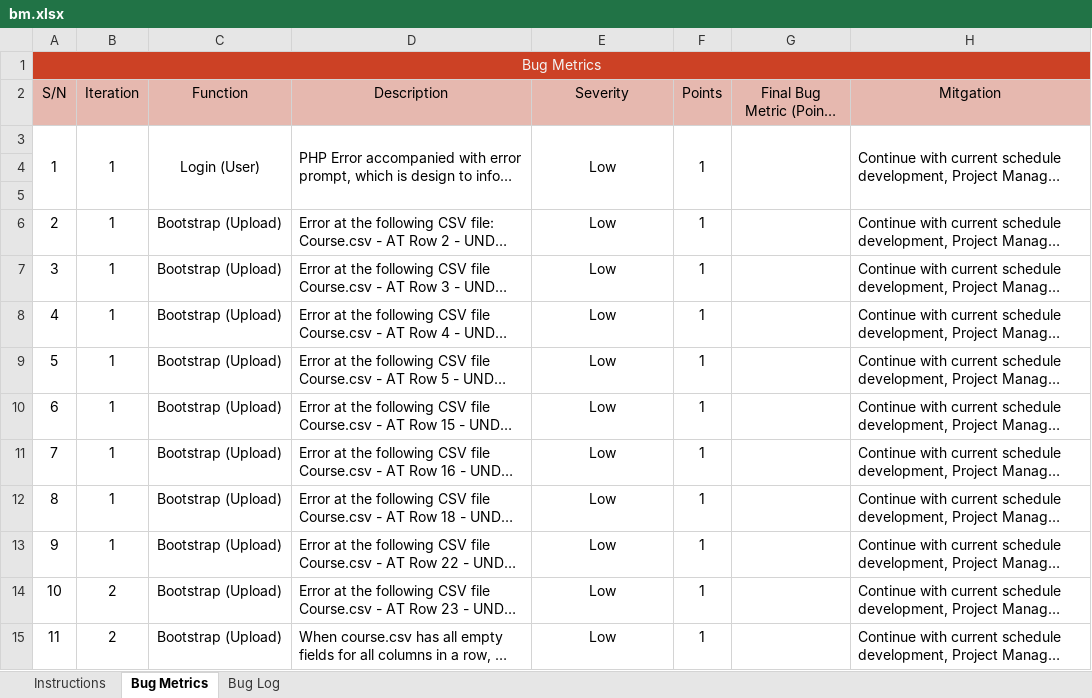
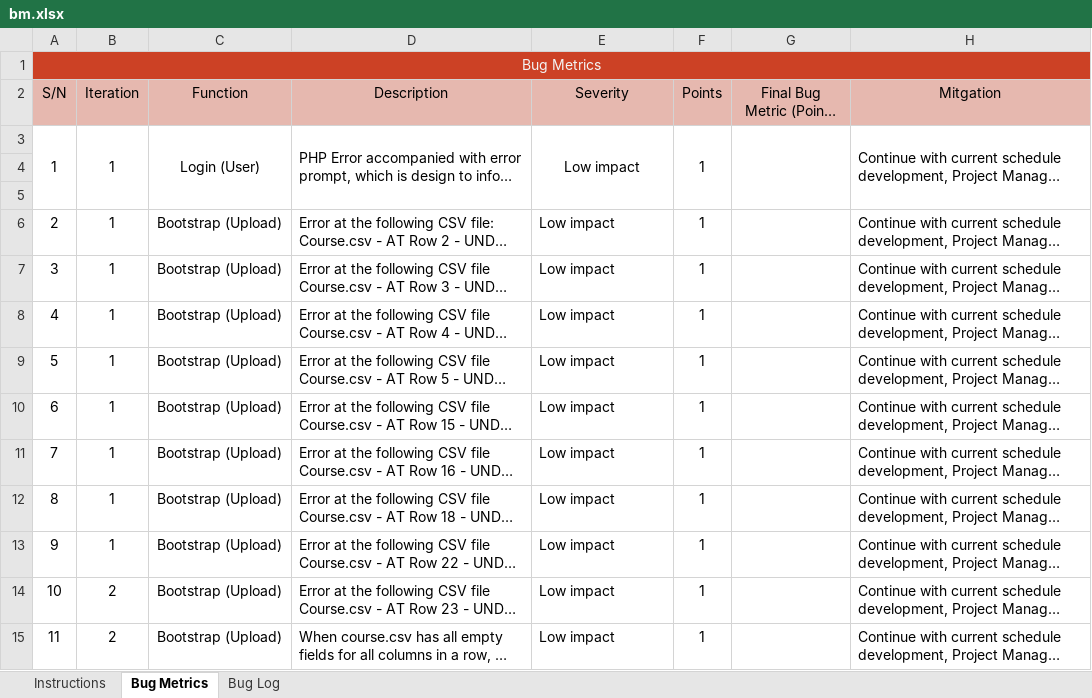
Before and after one commit to simshengqin/IS212, an Excel workbook: metrics/bm.xlsx, sheet Bug Metrics, drawn as a sheet; only a part is shown; long unchanged cells end in …; values as stored, in another font and other column widths than the file's, no borders; conditional formats not drawn; the diff covers the shown part only; the diff names each change by its address in the sheet, - before the commit and + after, or states it on an @@ line.

Commit message:
Updated Bug Metric format

```diff
--- a/metrics/bm.xlsx (sheet Bug Metrics)
+++ b/metrics/bm.xlsx (sheet Bug Metrics)
-E3 (Severity): Low
+E3 (Severity): Low impact
-E6:E15 (Severity): Low
+E6:E15 (Severity): Low impact
-E6:E15 alignment: center
+E6:E15 alignment: left
```
Also changed, not shown: 22 added rows elsewhere in this sheet.
